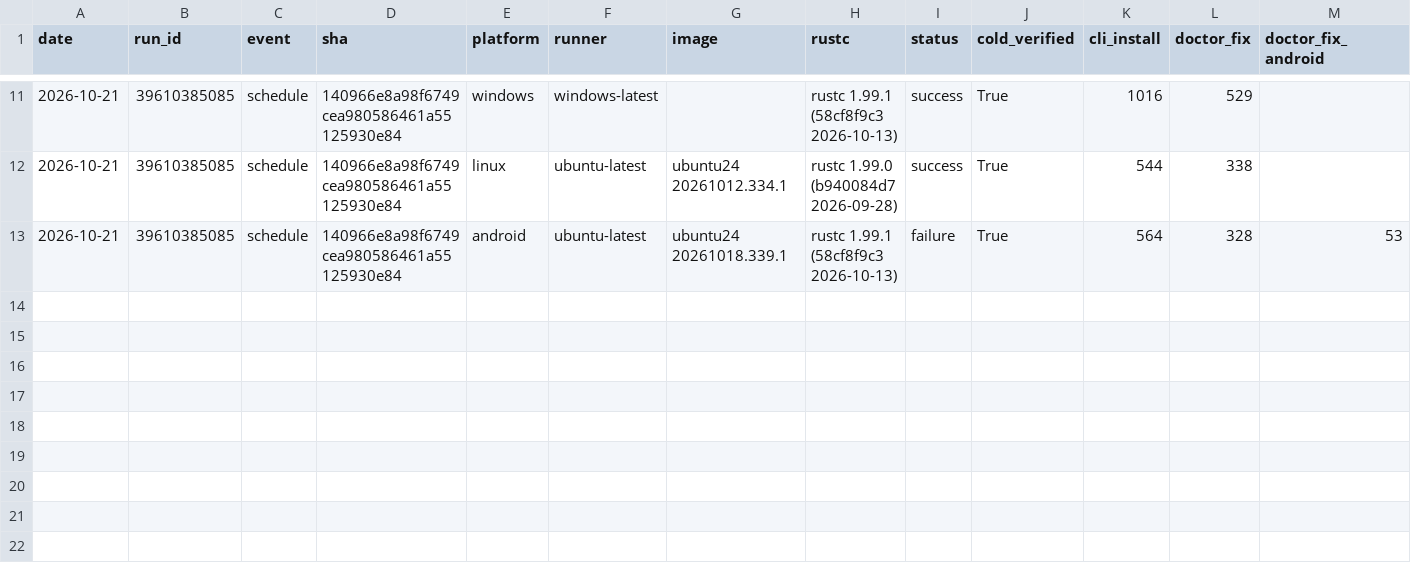
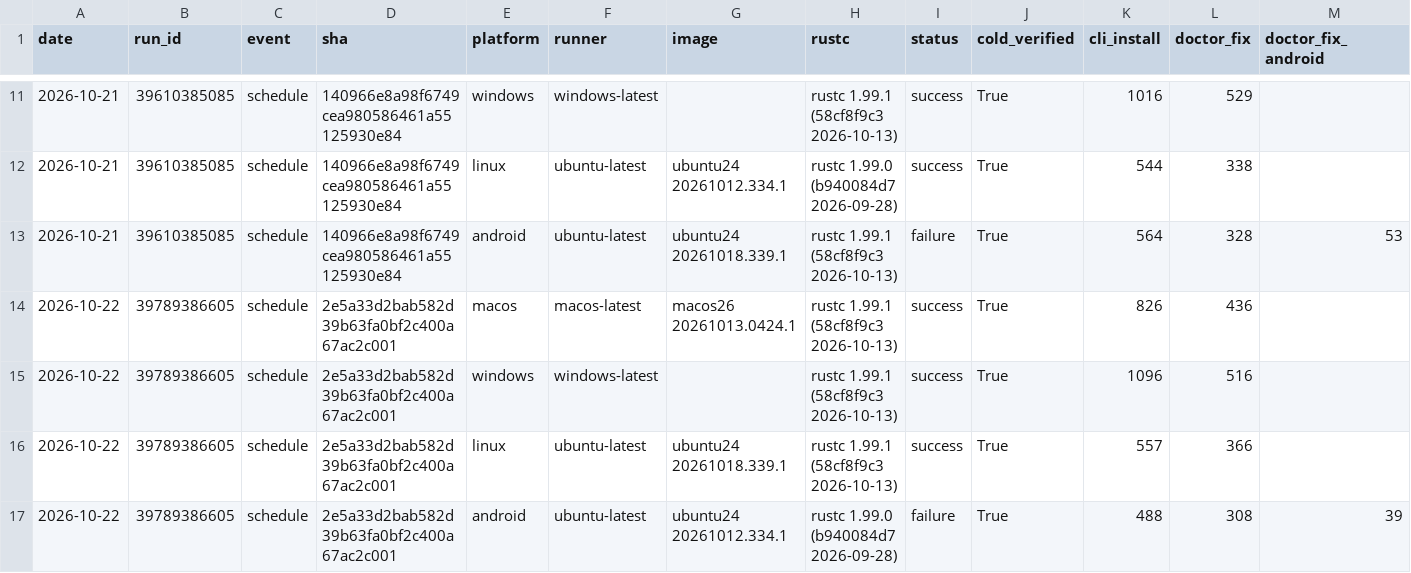
Before and after one commit to water-rs/waterui, a CSV file: cli-e2e/history.csv, drawn as a sheet; only a part is shown, gaps mark what is left out; rows hold the shown columns only; the diff names each change by its address in the sheet, - before the commit and + after, or states it on an @@ line.

```diff
--- a/cli-e2e/history.csv
+++ b/cli-e2e/history.csv
+row 14: 2026-10-22 | 39789386605 | schedule | 2e5a33d2bab582d39b63fa0bf2c400a67ac2c001 | macos | macos-latest | macos26 20261013.0424.1 | rustc 1.99.1 (58cf8f9c3 2026-10-13) | success | True | 826 | 436
+row 15: 2026-10-22 | 39789386605 | schedule | 2e5a33d2bab582d39b63fa0bf2c400a67ac2c001 | windows | windows-latest |  | rustc 1.99.1 (58cf8f9c3 2026-10-13) | success | True | 1096 | 516
+row 16: 2026-10-22 | 39789386605 | schedule | 2e5a33d2bab582d39b63fa0bf2c400a67ac2c001 | linux | ubuntu-latest | ubuntu24 20261018.339.1 | rustc 1.99.1 (58cf8f9c3 2026-10-13) | success | True | 557 | 366
+row 17: 2026-10-22 | 39789386605 | schedule | 2e5a33d2bab582d39b63fa0bf2c400a67ac2c001 | android | ubuntu-latest | ubuntu24 20261012.334.1 | rustc 1.99.0 (b940084d7 2026-09-28) | failure | True | 488 | 308 | 39
```
Also changed, not shown: 1 other file.
